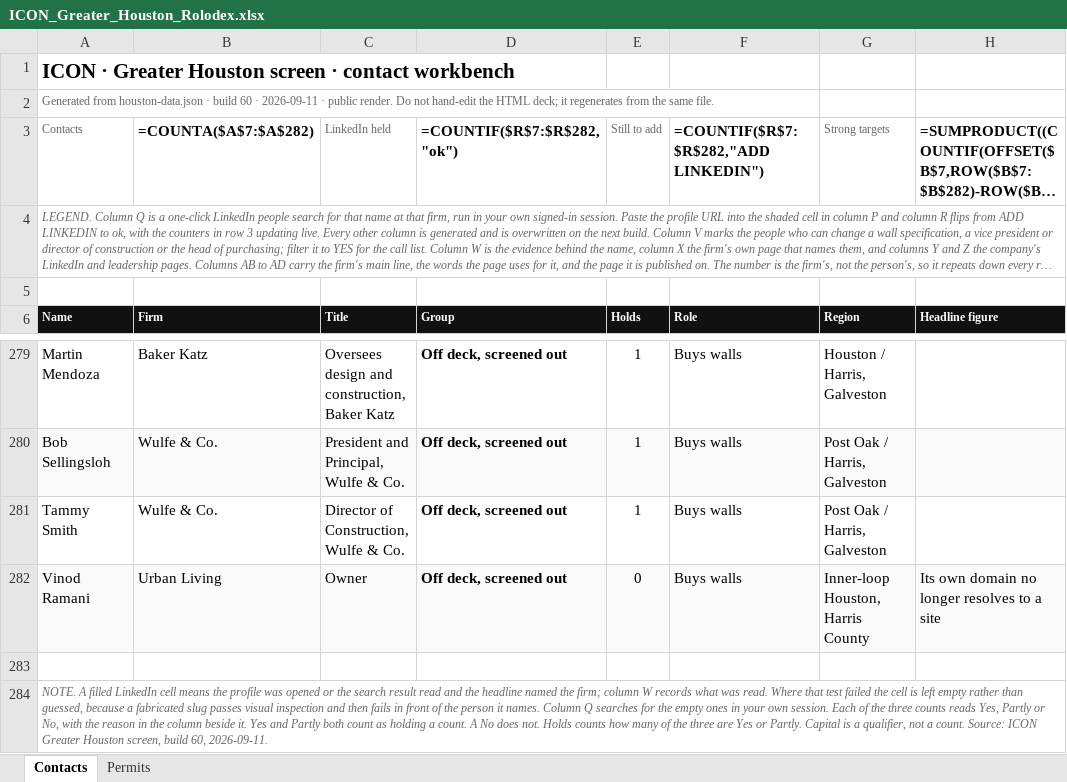
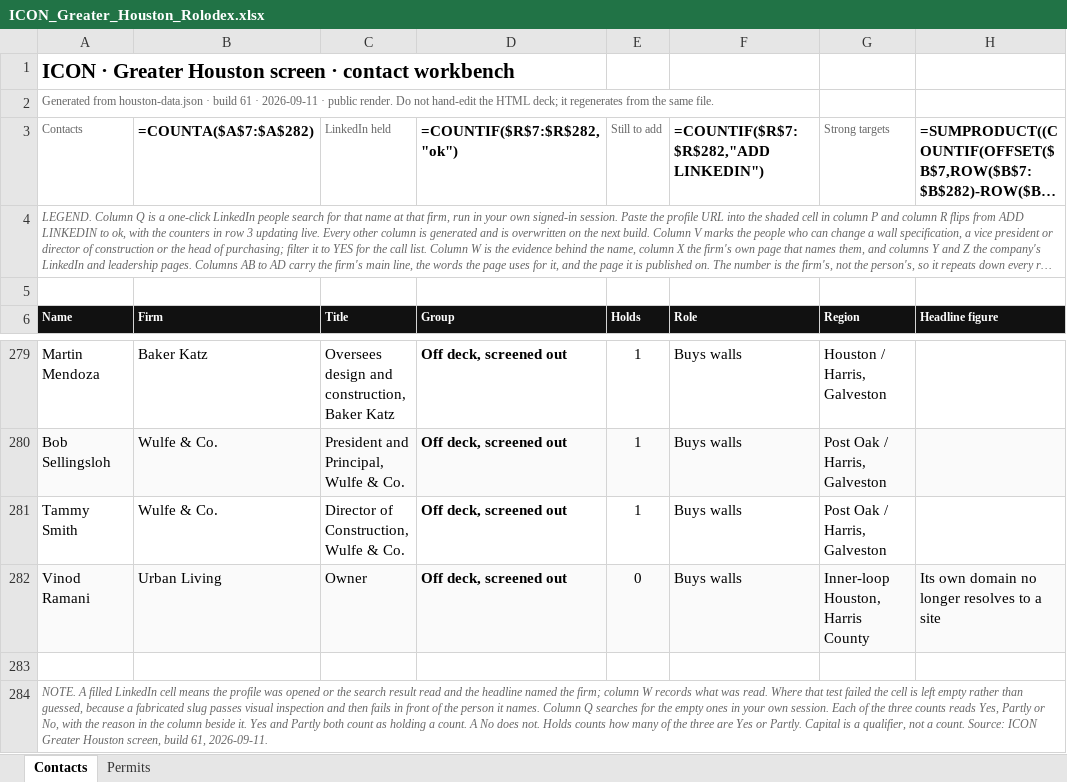
Before and after one commit to ibarzabalhec/houston-3d-rolodex, an Excel workbook: docs/ICON_Greater_Houston_Rolodex.xlsx, sheet Contacts, drawn as a sheet; only a part is shown, gaps mark what is left out; long unchanged cells end in …; values as stored, in another font and other column widths than the file's, no borders; formulas without a stored value are shown as written; the diff names each change by its address in the sheet, - before the commit and + after, or states it on an @@ line.

```diff
--- a/docs/ICON_Greater_Houston_Rolodex.xlsx (sheet Contacts)
+++ b/docs/ICON_Greater_Houston_Rolodex.xlsx (sheet Contacts)
-A2 (Name): …· build 60 · 2026-09-11…
+A2 (Name): …· build 61 · 2026-09-11…
-A284 (Name): …screen, build 60, 2026-09-11.
+A284 (Name): …screen, build 61, 2026-09-11.
```
Also changed, not shown: 7 other files.
